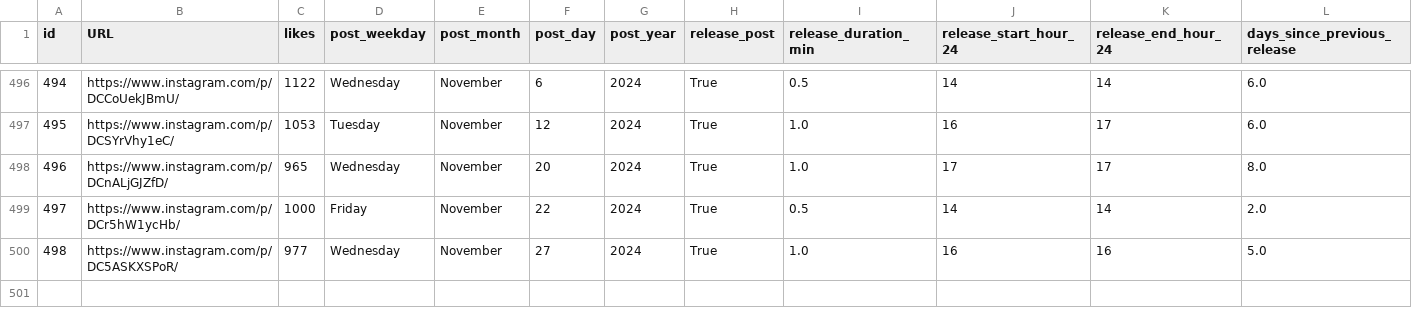
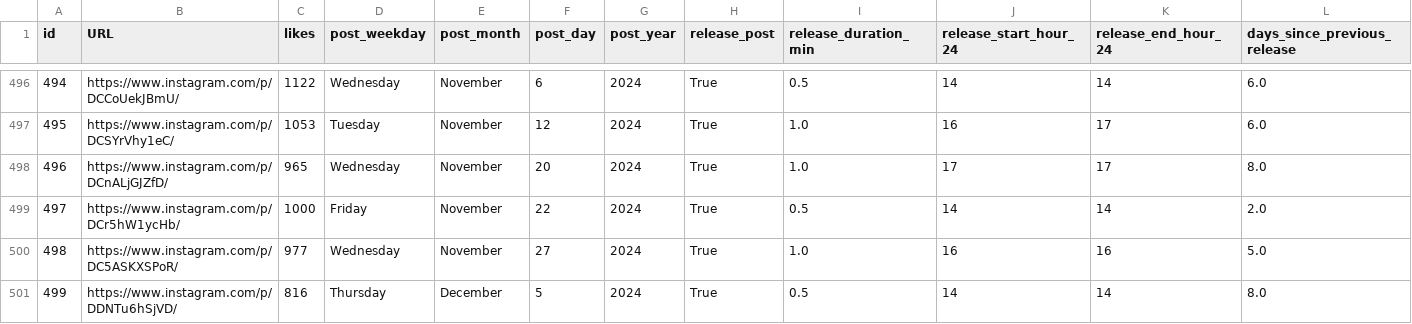
Before and after one commit to dmnapolitano/troon_release_prediction, a CSV file: troon_instagram_clean_post_data.csv, drawn as a sheet; only a part is shown, gaps mark what is left out; rows hold the shown columns only; the diff names each change by its address in the sheet, - before the commit and + after, or states it on an @@ line.

```diff
--- a/troon_instagram_clean_post_data.csv
+++ b/troon_instagram_clean_post_data.csv
+row 501: 499 | https://www.instagram.com/p/DDNTu6hSjVD/ | 816 | Thursday | December | 5 | 2024 | True | 0.5 | 14 | 14 | 8.0
```
Also changed, not shown: troon_instagram_post_beer_attributes.csv, troon_instagram_raw_post_data.csv, 4 other files.
